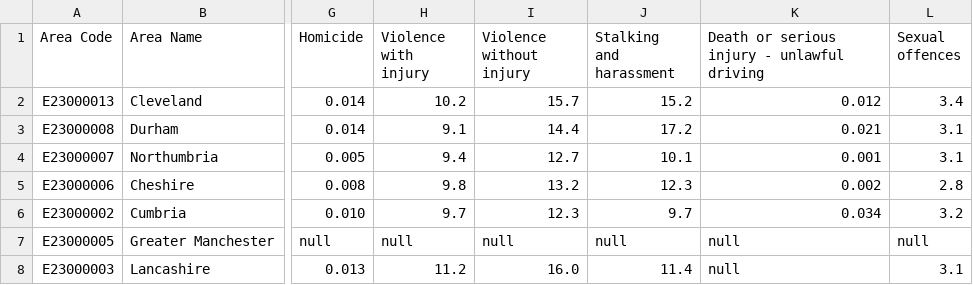
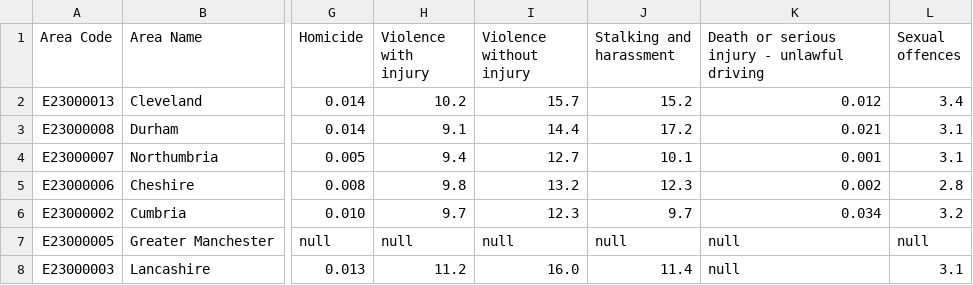
Before and after one commit to jhellingsdata/jhellingsdata.github.io, a CSV file: Data/UK Map Data/Eng&Wales_crimeRates.csv, drawn as a sheet; only a part is shown, gaps mark what is left out; ↵ is a line break in a cell; the diff names each change by its address in the sheet, - before the commit and + after, or states it on an @@ line.

Commit message:
Update Eng&Wales_crimeRates.csv

```diff
--- a/Data/UK Map Data/Eng&Wales_crimeRates.csv
+++ b/Data/UK Map Data/Eng&Wales_crimeRates.csv
-J1: Stalking ↵ and harassment
+J1: Stalking and harassment
```
